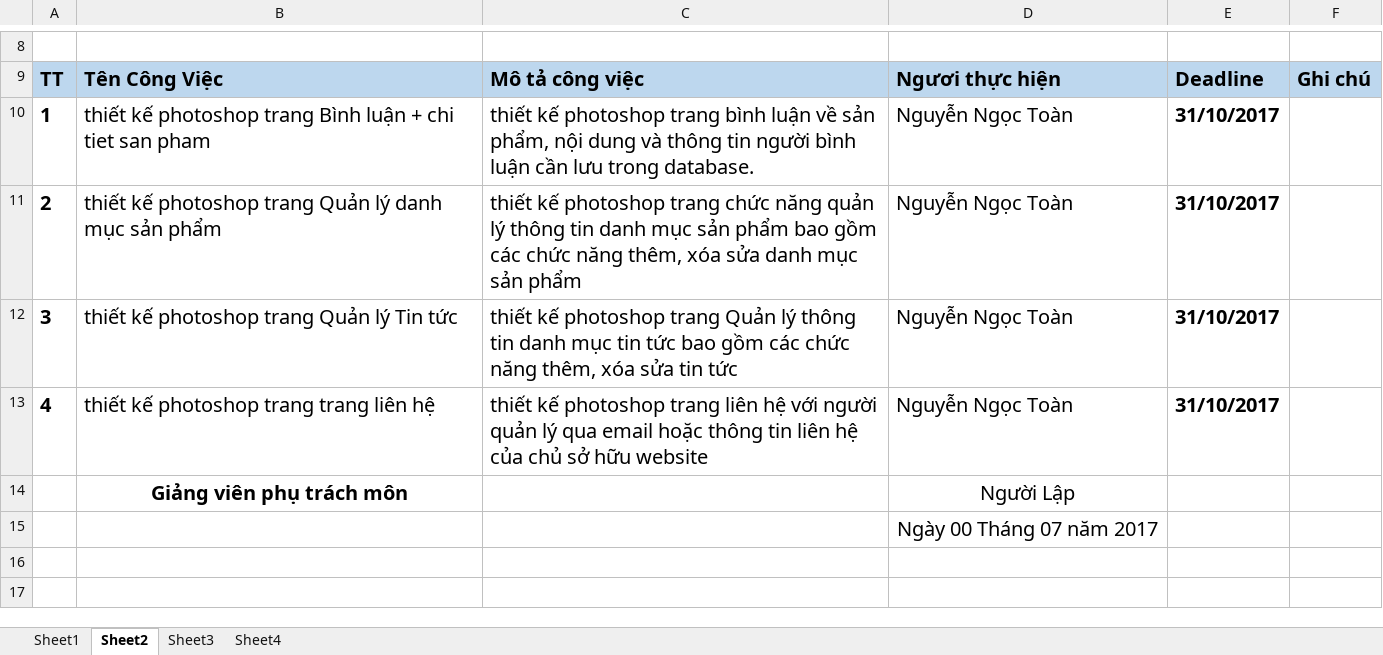
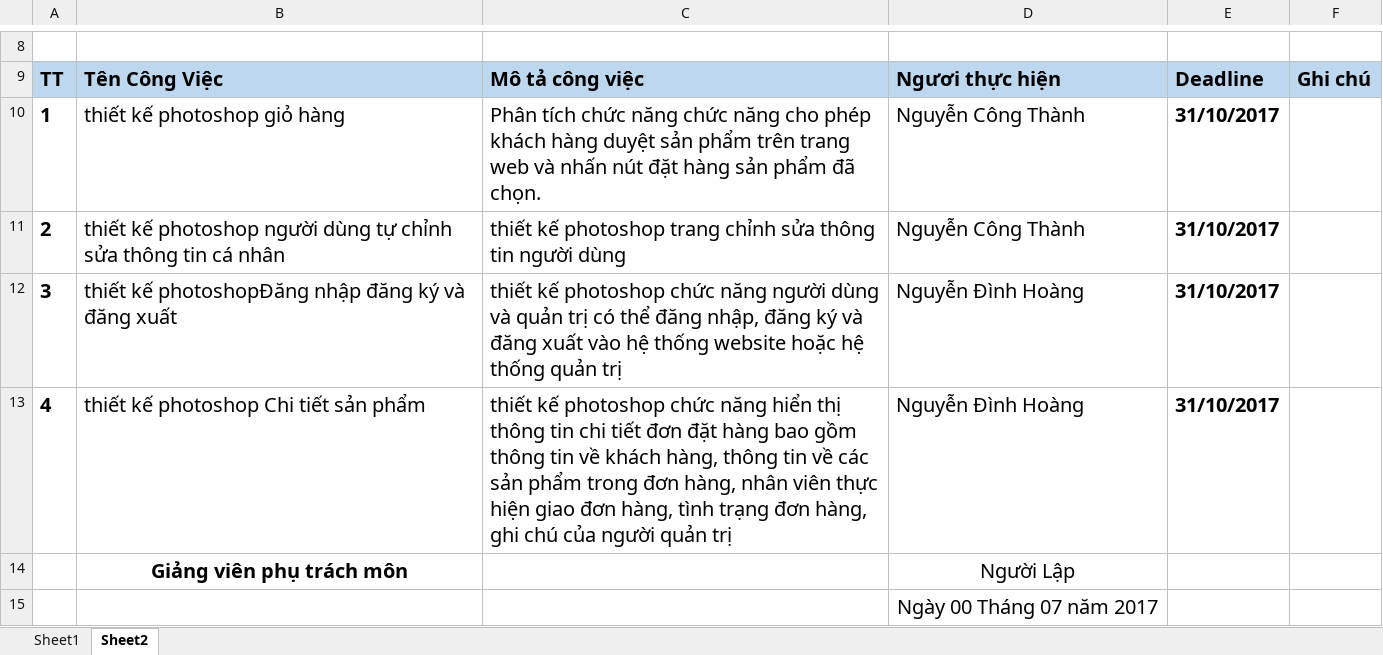
Before and after one commit to thangnxpk00638/DuAnTotNghiep, an Excel workbook: DuAn2_TeamNguyenXuanThang/DuAn2Lan5_TeamNguyenXuanThang/DuAn2_Team(NguyenXuanThang)/tuan5.xlsx, sheet Sheet2, drawn as a sheet; only a part is shown, gaps mark what is left out; the shorter side is filled out with more unchanged rows; values as stored, in another font and other column widths than the file's, no borders; the diff names each change by its address in the sheet, - before the commit and + after, or states it on an @@ line.

```diff
--- a/DuAn2_TeamNguyenXuanThang/DuAn2Lan5_TeamNguyenXuanThang/DuAn2_Team(NguyenXuanThang)/tuan5.xlsx (sheet Sheet2)
+++ b/DuAn2_TeamNguyenXuanThang/DuAn2Lan5_TeamNguyenXuanThang/DuAn2_Team(NguyenXuanThang)/tuan5.xlsx (sheet Sheet2)
-sheet tab: Sheet3
-sheet tab: Sheet4
-B10: thiết kế photoshop trang Bình luận + chi tiet san pham
+B10: thiết kế photoshop giỏ hàng
-C10: thiết kế photoshop trang bình luận về sản phẩm, nội dung và thông tin người bình luận cần lưu trong database.
+C10: Phân tích chức năng chức năng cho phép khách hàng duyệt sản phẩm trên trang web và nhấn nút đặt hàng sản phẩm đã chọn.
-D10:D11: Nguyễn Ngọc Toàn
+D10:D11: Nguyễn Công Thành
-B11: …kế photoshop trang Quản lý danh mục sản phẩm
+B11: …kế photoshop người dùng tự chỉnh sửa thông tin cá nhân
-C11: …photoshop trang chức năng quản lý thông tin danh mục sản phẩm bao gồm các chức năng thêm, xóa sửa danh mục sản phẩm
+C11: …photoshop trang chỉnh sửa thông tin người dùng
-B12: thiết kế photoshop trang Quản lý Tin tức
+B12: thiết kế photoshopĐăng nhập đăng ký và đăng xuất
-C12: …kế photoshop trang Quản lý thông tin danh mục tin tức bao gồm các chức năng thêm, xóa sửa tin tức
+C12: …kế photoshop chức năng người dùng và quản trị có thể đăng nhập, đăng ký và đăng xuất vào hệ thống website hoặc hệ thống quản trị
-D12:D13: Nguyễn Ngọc Toàn
+D12:D13: Nguyễn Đình Hoàng
-B13: thiết kế photoshop trang trang liên hệ
+B13: thiết kế photoshop Chi tiết sản phẩm
-C13: …kế photoshop trang liên hệ với người quản lý qua email hoặc thông tin liên hệ của chủ sở hữu website
+C13: …kế photoshop chức năng hiển thị thông tin chi tiết đơn đặt hàng bao gồm thông tin về khách hàng, thông tin về các sản phẩm trong đơn hàng, nhân viên thực hiện giao đơn hàng, tình trạng đơn hàng, ghi chú của người quản trị
```
Also changed, not shown: sheet Sheet1.
